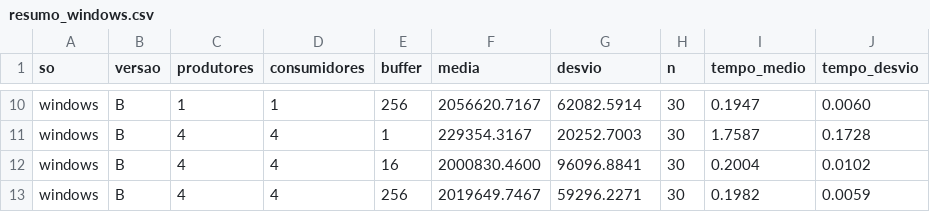
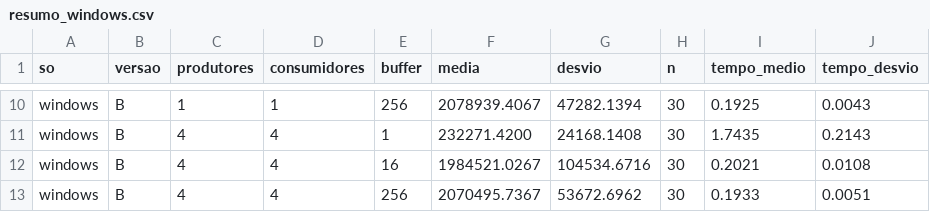
Before and after one commit to SekebDev/Projeto-De-Sistemas-Operacionais, a CSV file: experimentos/resumo_windows.csv, drawn as a sheet; only a part is shown, gaps mark what is left out; the diff covers the shown part only; the diff names each change by its address in the sheet, - before the commit and + after, or states it on an @@ line.

```diff
--- a/experimentos/resumo_windows.csv
+++ b/experimentos/resumo_windows.csv
-F10 (media): 2056620.7167
+F10 (media): 2078939.4067
-G10 (desvio): 62082.5914
+G10 (desvio): 47282.1394
-I10 (tempo_medio): 0.1947
+I10 (tempo_medio): 0.1925
-J10 (tempo_desvio): 0.0060
+J10 (tempo_desvio): 0.0043
-F11 (media): 229354.3167
+F11 (media): 232271.4200
-G11 (desvio): 20252.7003
+G11 (desvio): 24168.1408
-I11 (tempo_medio): 1.7587
+I11 (tempo_medio): 1.7435
-J11 (tempo_desvio): 0.1728
+J11 (tempo_desvio): 0.2143
-F12 (media): 2000830.4600
+F12 (media): 1984521.0267
-G12 (desvio): 96096.8841
+G12 (desvio): 104534.6716
-I12 (tempo_medio): 0.2004
+I12 (tempo_medio): 0.2021
-J12 (tempo_desvio): 0.0102
+J12 (tempo_desvio): 0.0108
-F13 (media): 2019649.7467
+F13 (media): 2070495.7367
-G13 (desvio): 59296.2271
+G13 (desvio): 53672.6962
-I13 (tempo_medio): 0.1982
+I13 (tempo_medio): 0.1933
-J13 (tempo_desvio): 0.0059
+J13 (tempo_desvio): 0.0051
```
Also changed, not shown: 32 edited cells elsewhere in this file, dados/windows/vazao.csv, 7 other files.
